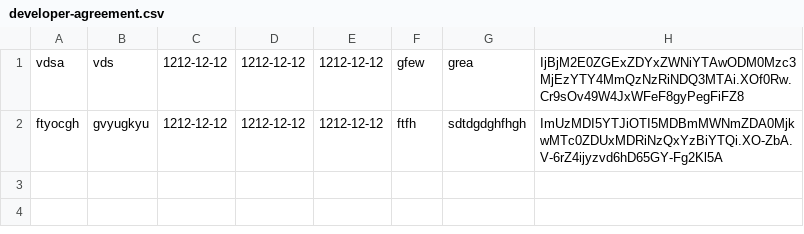
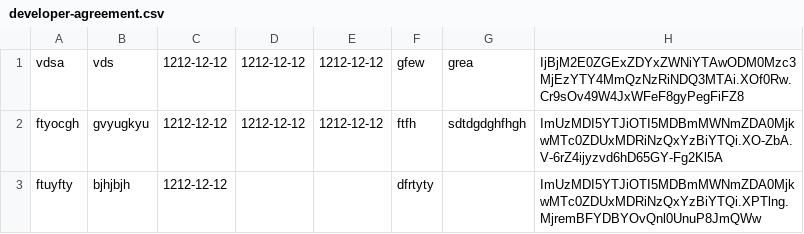
Before and after one commit to Christine-horrocks/flask-prototype, a CSV file: developer-agreement.csv, drawn as a sheet; the diff names each change by its address in the sheet, - before the commit and + after, or states it on an @@ line.

```diff
--- a/developer-agreement.csv
+++ b/developer-agreement.csv
+row 3: ftuyfty | bjhjbjh | 1212-12-12 |  |  | dfrtyty |  | ImUzMDI5YTJiOTI5MDBmMWNmZDA0MjkwMTc0ZDUxMDRiNzQxYzBiYTQi.XPTlng.MjremBFYDBYOvQnl0UnuP8JmQWw
```
Also changed, not shown: developer-agreement-transaction.csv, 3 other files.
